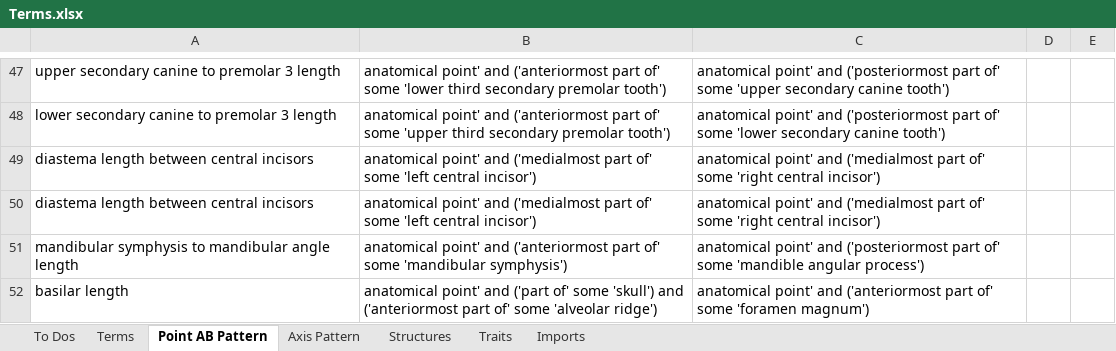
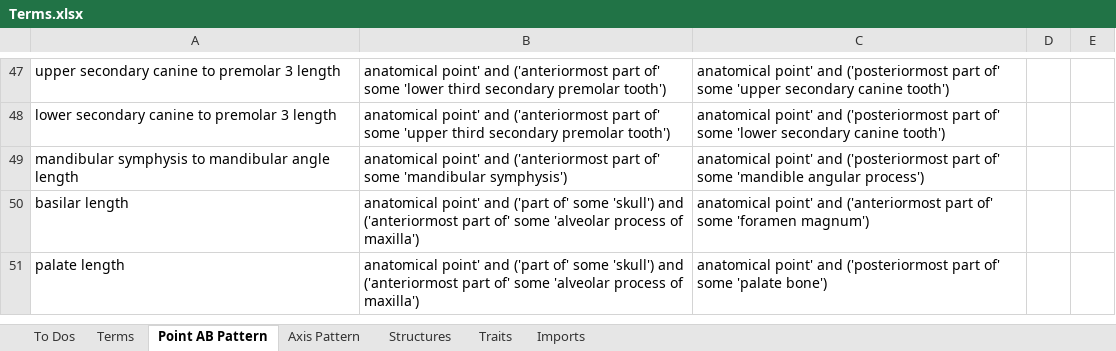
Before and after one commit to futres/fovt, an Excel workbook: Terms.xlsx, sheet Point AB Pattern, drawn as a sheet; only a part is shown, gaps mark what is left out; values as stored, in another font and other column widths than the file's, no borders; removed rows and columns are numbered as before the commit, all else as after; the diff names each change by its address in the sheet, - before the commit and + after, or states it on an @@ line.

Commit message:
Added palate axis pattern

```diff
--- a/Terms.xlsx (sheet Point AB Pattern)
+++ b/Terms.xlsx (sheet Point AB Pattern)
-row 49: diastema length between central incisors | anatomical point' and ('medialmost part of' some 'left central incisor') | anatomical point' and ('medialmost part of' some 'right central incisor')
-row 50: diastema length between central incisors | anatomical point' and ('medialmost part of' some 'left central incisor') | anatomical point' and ('medialmost part of' some 'right central incisor')
-B50: …some 'alveolar ridge')
+B50: …some 'alveolar process of maxilla')
+row 51: palate length | anatomical point' and ('part of' some 'skull') and ('anteriormost part of' some 'alveolar process of maxilla') | anatomical point' and ('posteriormost part of' some 'palate bone')
```
Also changed, not shown: sheet Terms, sheet Axis Pattern.
